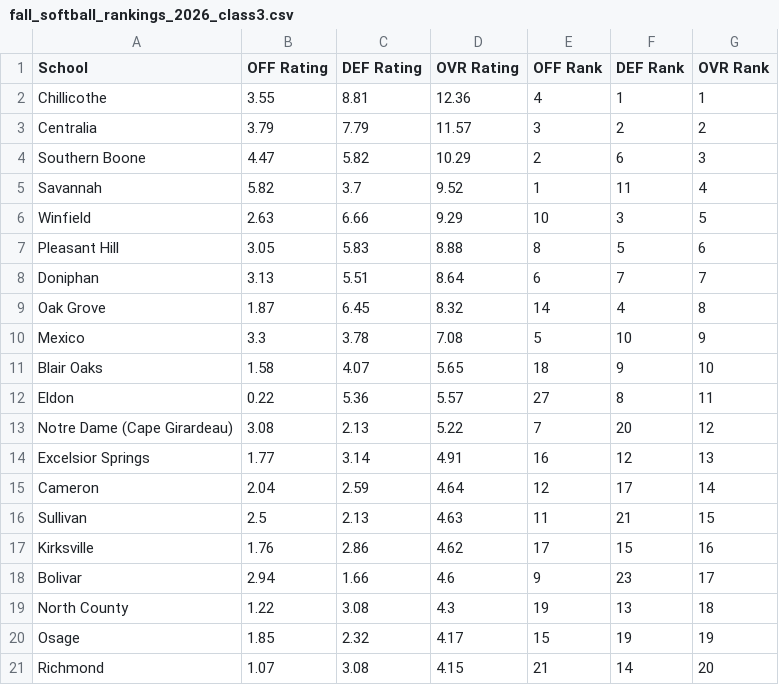
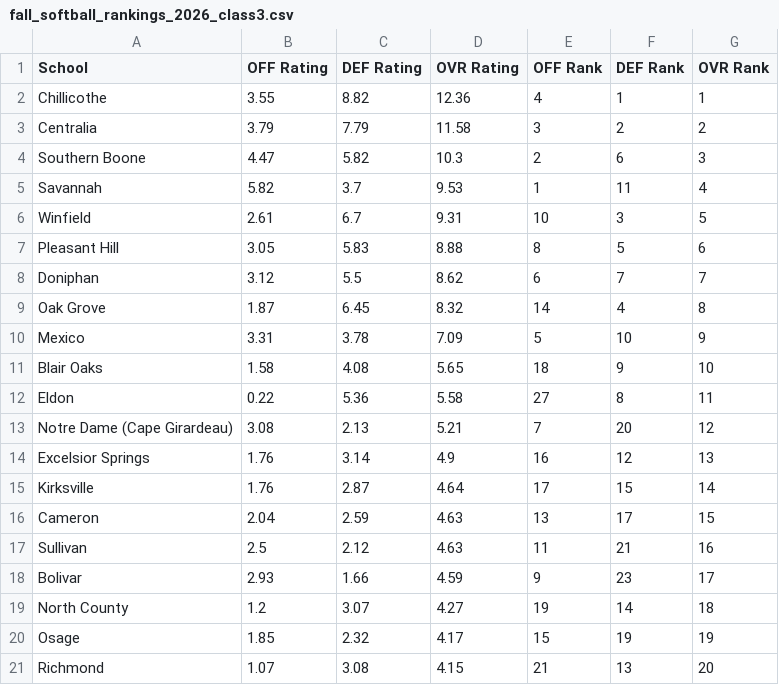
Before and after one commit to AllMOSports/Fall_Softball_Ratings_2026, a CSV file: fall_softball_rankings_2026_class3.csv, drawn as a sheet; only a part is shown; the diff covers the shown part only.

```diff
--- a/fall_softball_rankings_2026_class3.csv
+++ b/fall_softball_rankings_2026_class3.csv
@@ -1,21 +1,21 @@
 School,OFF Rating,DEF Rating,OVR Rating,OFF Rank,DEF Rank,OVR Rank
-Chillicothe,3.55,8.81,12.36,4,1,1
-Centralia,3.79,7.79,11.57,3,2,2
-Southern Boone,4.47,5.82,10.29,2,6,3
-Savannah,5.82,3.7,9.52,1,11,4
-Winfield,2.63,6.66,9.29,10,3,5
+Chillicothe,3.55,8.82,12.36,4,1,1
+Centralia,3.79,7.79,11.58,3,2,2
+Southern Boone,4.47,5.82,10.3,2,6,3
+Savannah,5.82,3.7,9.53,1,11,4
+Winfield,2.61,6.7,9.31,10,3,5
 Pleasant Hill,3.05,5.83,8.88,8,5,6
-Doniphan,3.13,5.51,8.64,6,7,7
+Doniphan,3.12,5.5,8.62,6,7,7
 Oak Grove,1.87,6.45,8.32,14,4,8
-Mexico,3.3,3.78,7.08,5,10,9
-Blair Oaks,1.58,4.07,5.65,18,9,10
-Eldon,0.22,5.36,5.57,27,8,11
-Notre Dame (Cape Girardeau),3.08,2.13,5.22,7,20,12
-Excelsior Springs,1.77,3.14,4.91,16,12,13
-Cameron,2.04,2.59,4.64,12,17,14
-Sullivan,2.5,2.13,4.63,11,21,15
-Kirksville,1.76,2.86,4.62,17,15,16
-Bolivar,2.94,1.66,4.6,9,23,17
-North County,1.22,3.08,4.3,19,13,18
+Mexico,3.31,3.78,7.09,5,10,9
+Blair Oaks,1.58,4.08,5.65,18,9,10
+Eldon,0.22,5.36,5.58,27,8,11
+Notre Dame (Cape Girardeau),3.08,2.13,5.21,7,20,12
+Excelsior Springs,1.76,3.14,4.9,16,12,13
+Kirksville,1.76,2.87,4.64,17,15,14
+Cameron,2.04,2.59,4.63,13,17,15
+Sullivan,2.5,2.12,4.63,11,21,16
+Bolivar,2.93,1.66,4.59,9,23,17
+North County,1.2,3.07,4.27,19,14,18
 Osage,1.85,2.32,4.17,15,19,19
-Richmond,1.07,3.08,4.15,21,14,20
+Richmond,1.07,3.08,4.15,21,13,20
```
Also changed, not shown: 2 added rows, 2 removed rows and 71 edited cells elsewhere in this file, fall_softball_games_2026.csv, fall_softball_games_2026_all.csv, 16 other files.
